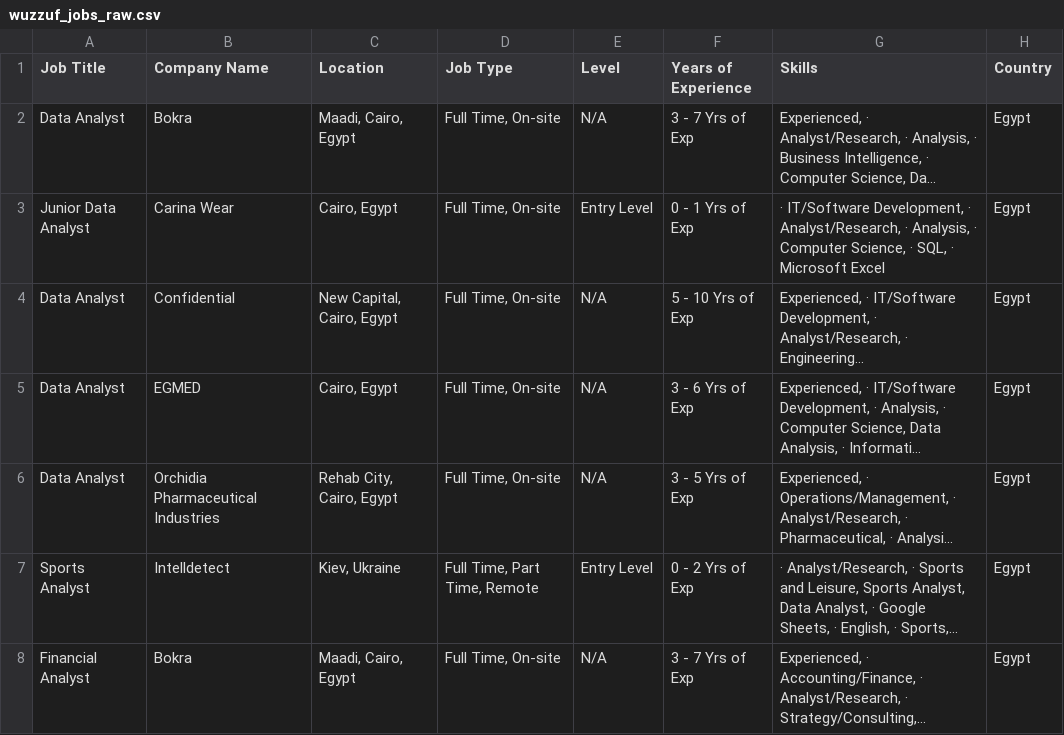
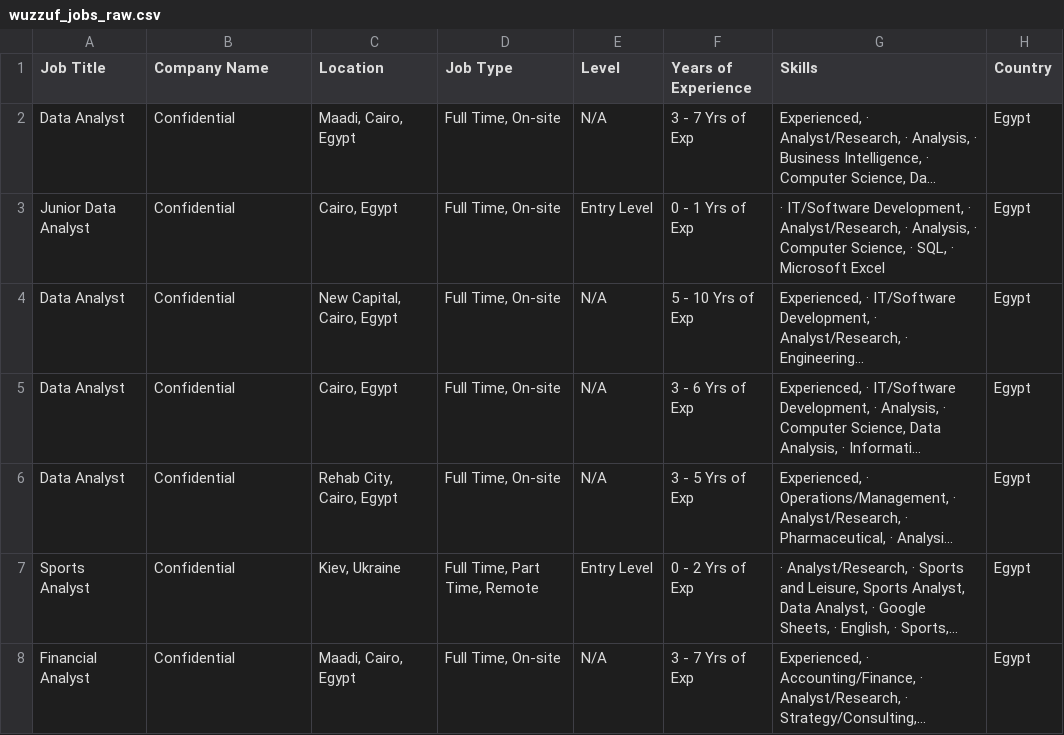
Before and after one commit to hazemtarek-mel/Wuzzuf-Job-Market, a CSV file: data/wuzzuf_jobs_raw.csv, drawn as a sheet; only a part is shown; long unchanged cells end in …; the diff covers the shown part only; the diff names each change by its address in the sheet, - before the commit and + after, or states it on an @@ line.

```diff
--- a/data/wuzzuf_jobs_raw.csv
+++ b/data/wuzzuf_jobs_raw.csv
-B2 (Company Name): Bokra
+B2 (Company Name): Confidential
-B3 (Company Name): Carina Wear
+B3 (Company Name): Confidential
-B5 (Company Name): EGMED
+B5 (Company Name): Confidential
-B6 (Company Name): Orchidia Pharmaceutical Industries
+B6 (Company Name): Confidential
-B7 (Company Name): Intelldetect
+B7 (Company Name): Confidential
-B8 (Company Name): Bokra
+B8 (Company Name): Confidential
```
Also changed, not shown: 5 added rows, 3 removed rows and 92 edited cells elsewhere in this file.
